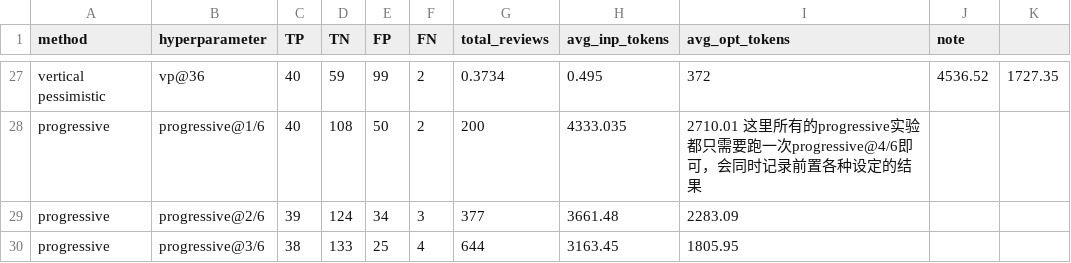
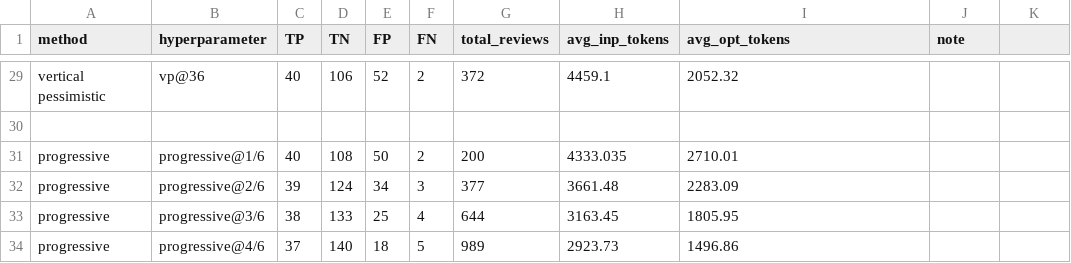
Before and after one commit to Carlos-Mero/rprover, a CSV file: h2e_gpt_5_mini_efficiency.csv, drawn as a sheet; only a part is shown, gaps mark what is left out; the shorter side is filled out with more unchanged rows; addresses are those after the commit; the diff covers the shown part only; the diff names each change by its address in the sheet, - before the commit and + after, or states it on an @@ line.

```diff
--- a/h2e_gpt_5_mini_efficiency.csv
+++ b/h2e_gpt_5_mini_efficiency.csv
-D29 (TN): 59
+D29 (TN): 106
-E29 (FP): 99
+E29 (FP): 52
-G29 (total_reviews): 0.3734
+G29 (total_reviews): 372
-H29 (avg_inp_tokens): 0.495
+H29 (avg_inp_tokens): 4459.1
-I29 (avg_opt_tokens): 372
+I29 (avg_opt_tokens): 2052.32
-J29 (note): 4536.52
+J29 (note): (empty)
-K29: 1727.35
+K29: (empty)
+row 30: (empty)
-I31 (avg_opt_tokens): 2710.01 这里所有的progressive实验都只需要跑一次progressive@4/6即可，会同时记录前置各种设定的结果
+I31 (avg_opt_tokens): 2710.01
```
Also changed, not shown: 2 added rows and 56 edited cells elsewhere in this file, gbench_gpt_5_mini_efficiency.csv, gbench_qwen3_30b_a3b_efficiency.csv, 3 other files.
